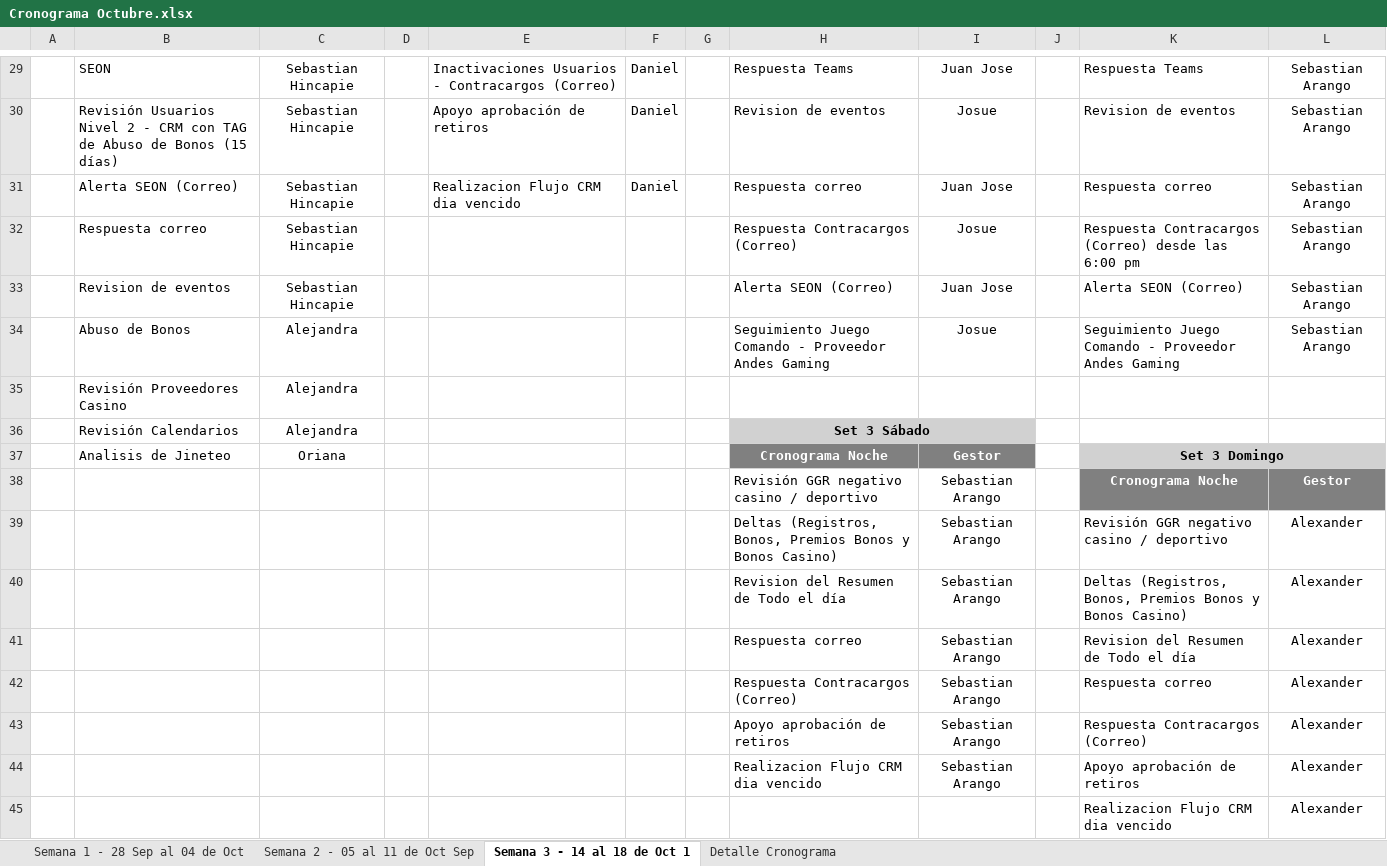
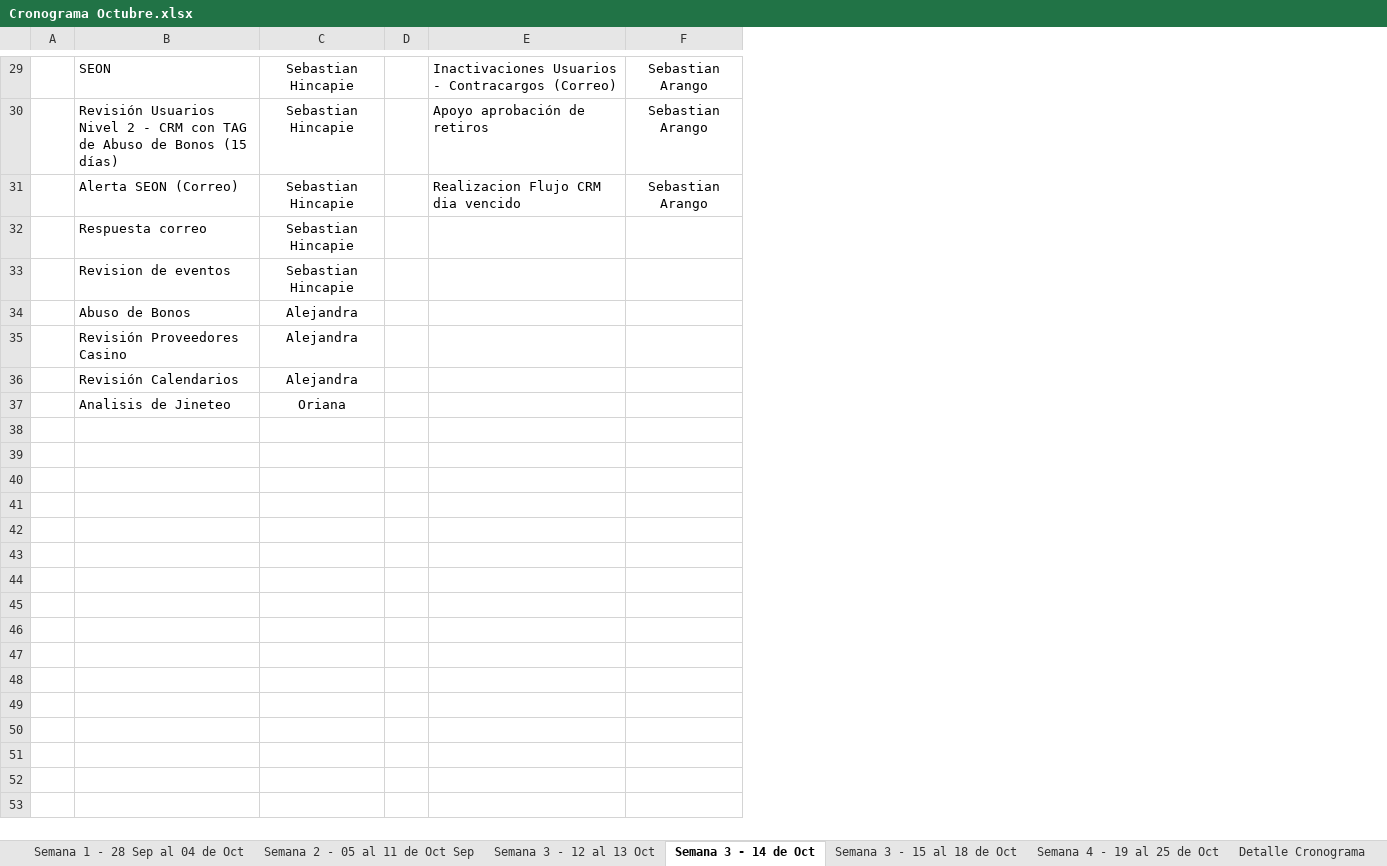
Before and after one commit to VirtualSoft026/riesgovirtualsoft, an Excel workbook: Cronograma de Tareas/Cronograma Octubre.xlsx, sheet Semana 3 - 14 de Oct, drawn as a sheet; only a part is shown, gaps mark what is left out; values as stored, in another font and other column widths than the file's, no borders; conditional formats not drawn; removed rows and columns are numbered as before the commit, all else as after; the diff covers the shown part only; the diff names each change by its address in the sheet, - before the commit and + after, or states it on an @@ line.

Commit message:
Add files via upload
semana 4

```diff
--- a/Cronograma de Tareas/Cronograma Octubre.xlsx (sheet Semana 3 - 14 de Oct)
+++ b/Cronograma de Tareas/Cronograma Octubre.xlsx (sheet Semana 3 - 14 de Oct)
-sheet tab: Semana 3 - 14 al 18 de Oct 1
+sheet tab: Semana 3 - 14 de Oct
+sheet tab: Semana 3 - 12 al 13 Oct
+sheet tab: Semana 3 - 15 al 18 de Oct
+sheet tab: Semana 4 - 19 al 25 de Oct
-column F, rows 29-31: all Daniel
-column G, empty
-column H, rows 29-37: Respuesta Teams | Revision de eventos | Respuesta correo | Respuesta Contracargos (Correo) | Alerta SEON (Correo) | Seguimiento Juego Comando - Proveedor Andes Gaming |  | Set 3 Sábado | Cronograma Noche
-column I, rows 29-37: Juan Jose | Josue | Juan Jose | Josue | Juan Jose | Josue |  |  | Gestor
-column J, empty
-column K, rows 29-37: Respuesta Teams | Revision de eventos | Respuesta correo | Respuesta Contracargos (Correo) desde las 6:00 pm | Alerta SEON (Correo) | Seguimiento Juego Comando - Proveedor Andes Gaming |  |  | Set 3 Domingo
-F32:F34: Sebastian Arango
+F32:F34: (empty)
-F37 fill: #D1D1D1
+F37 fill: none
-row 38:  |  |  |  |  |  |  | Revisión GGR negativo casino / deportivo | Sebastian Arango |  | Cronograma Noche | Gestor
-row 39:  |  |  |  |  |  |  | Deltas (Registros, Bonos, Premios Bonos y Bonos Casino) | Sebastian Arango |  | Revisión GGR negativo casino / deportivo | Alexander
-row 40:  |  |  |  |  |  |  | Revision del Resumen de Todo el día | Sebastian Arango |  | Deltas (Registros, Bonos, Premios Bonos y Bonos Casino) | Alexander
-row 41:  |  |  |  |  |  |  | Respuesta correo | Sebastian Arango |  | Revision del Resumen de Todo el día | Alexander
-row 42:  |  |  |  |  |  |  | Respuesta Contracargos (Correo) | Sebastian Arango |  | Respuesta correo | Alexander
-row 43:  |  |  |  |  |  |  | Apoyo aprobación de retiros | Sebastian Arango |  | Respuesta Contracargos (Correo) | Alexander
-row 44:  |  |  |  |  |  |  | Realizacion Flujo CRM dia vencido | Sebastian Arango |  | Apoyo aprobación de retiros | Alexander
-row 45:  |  |  |  |  |  |  |  |  |  | Realizacion Flujo CRM dia vencido | Alexander
```
Also changed, not shown: 13 edited cells, cell formats and merged cells elsewhere in this sheet.
